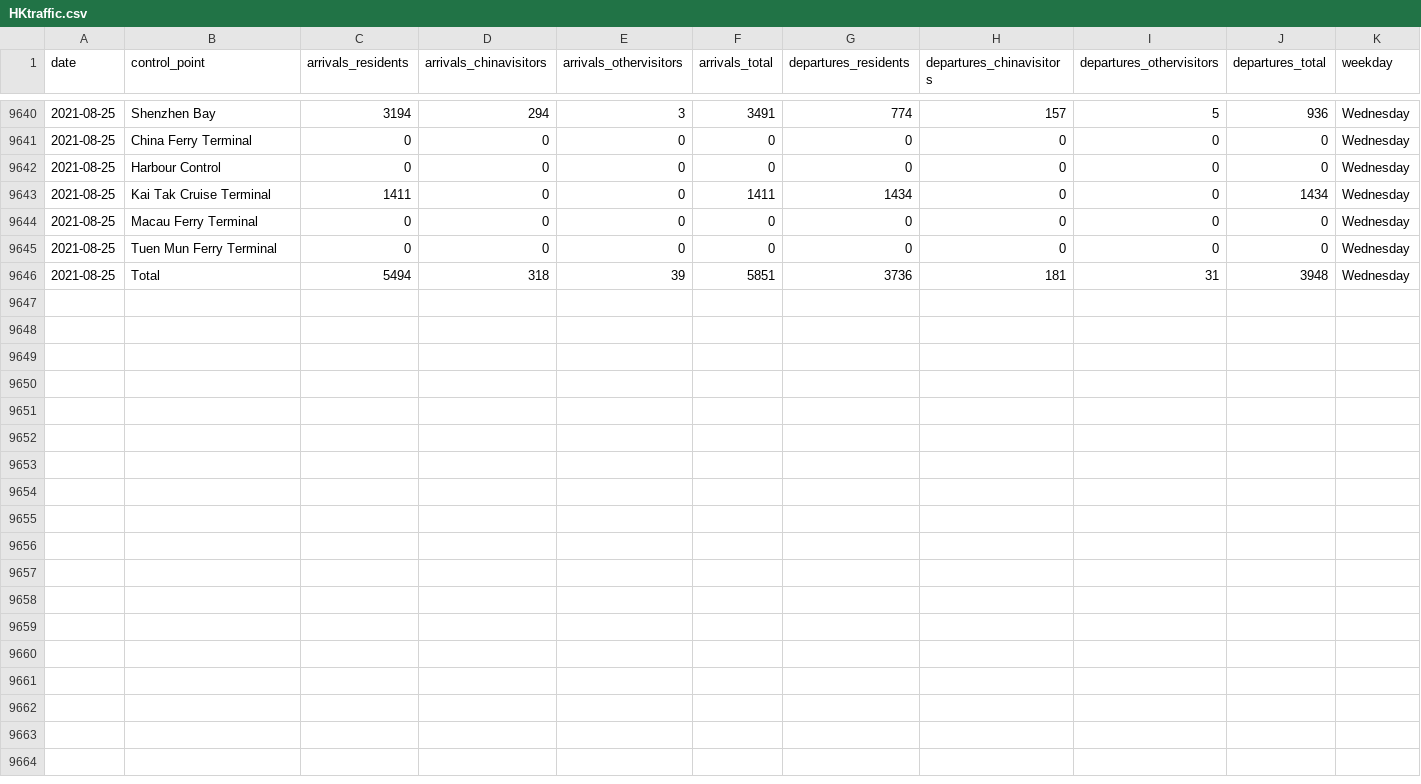
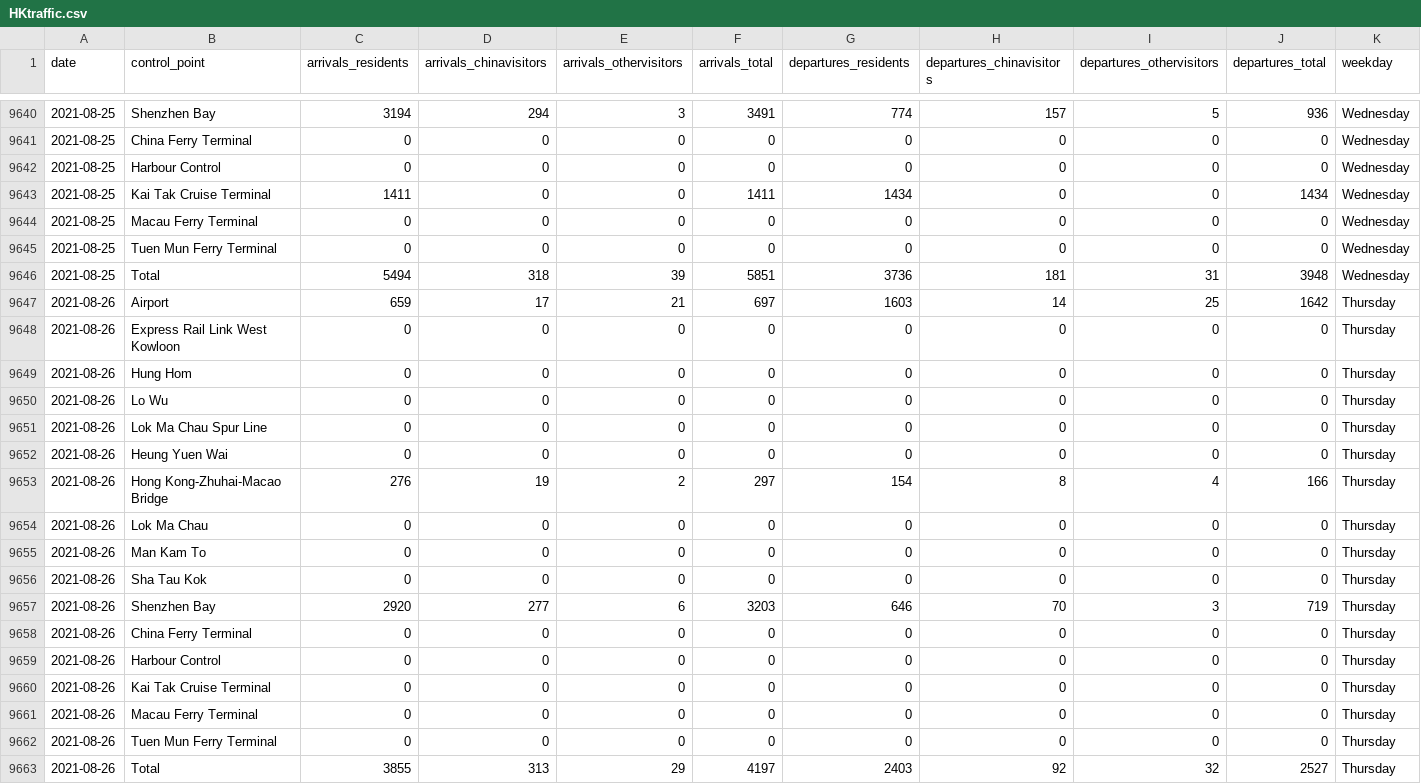
Before and after one commit to avidbrandy/HKtraffic, a CSV file: HKtraffic.csv, drawn as a sheet; only a part is shown, gaps mark what is left out.

Commit message:
2021-08-27_22:5:40

```diff
--- a/HKtraffic.csv
+++ b/HKtraffic.csv
@@ -9646 +9646,18 @@ date,control_point,arrivals_residents,arrivals_chinavisitors,arrivals_othervisit
 2021-08-25,Total,5494,318,39,5851,3736,181,31,3948,Wednesday
+2021-08-26,Airport,659,17,21,697,1603,14,25,1642,Thursday
+2021-08-26,Express Rail Link West Kowloon,0,0,0,0,0,0,0,0,Thursday
+2021-08-26,Hung Hom,0,0,0,0,0,0,0,0,Thursday
+2021-08-26,Lo Wu,0,0,0,0,0,0,0,0,Thursday
+2021-08-26,Lok Ma Chau Spur Line,0,0,0,0,0,0,0,0,Thursday
+2021-08-26,Heung Yuen Wai,0,0,0,0,0,0,0,0,Thursday
+2021-08-26,Hong Kong-Zhuhai-Macao Bridge,276,19,2,297,154,8,4,166,Thursday
+2021-08-26,Lok Ma Chau,0,0,0,0,0,0,0,0,Thursday
+2021-08-26,Man Kam To,0,0,0,0,0,0,0,0,Thursday
+2021-08-26,Sha Tau Kok,0,0,0,0,0,0,0,0,Thursday
+2021-08-26,Shenzhen Bay,2920,277,6,3203,646,70,3,719,Thursday
+2021-08-26,China Ferry Terminal,0,0,0,0,0,0,0,0,Thursday
+2021-08-26,Harbour Control,0,0,0,0,0,0,0,0,Thursday
+2021-08-26,Kai Tak Cruise Terminal,0,0,0,0,0,0,0,0,Thursday
+2021-08-26,Macau Ferry Terminal,0,0,0,0,0,0,0,0,Thursday
+2021-08-26,Tuen Mun Ferry Terminal,0,0,0,0,0,0,0,0,Thursday
+2021-08-26,Total,3855,313,29,4197,2403,92,32,2527,Thursday
```
